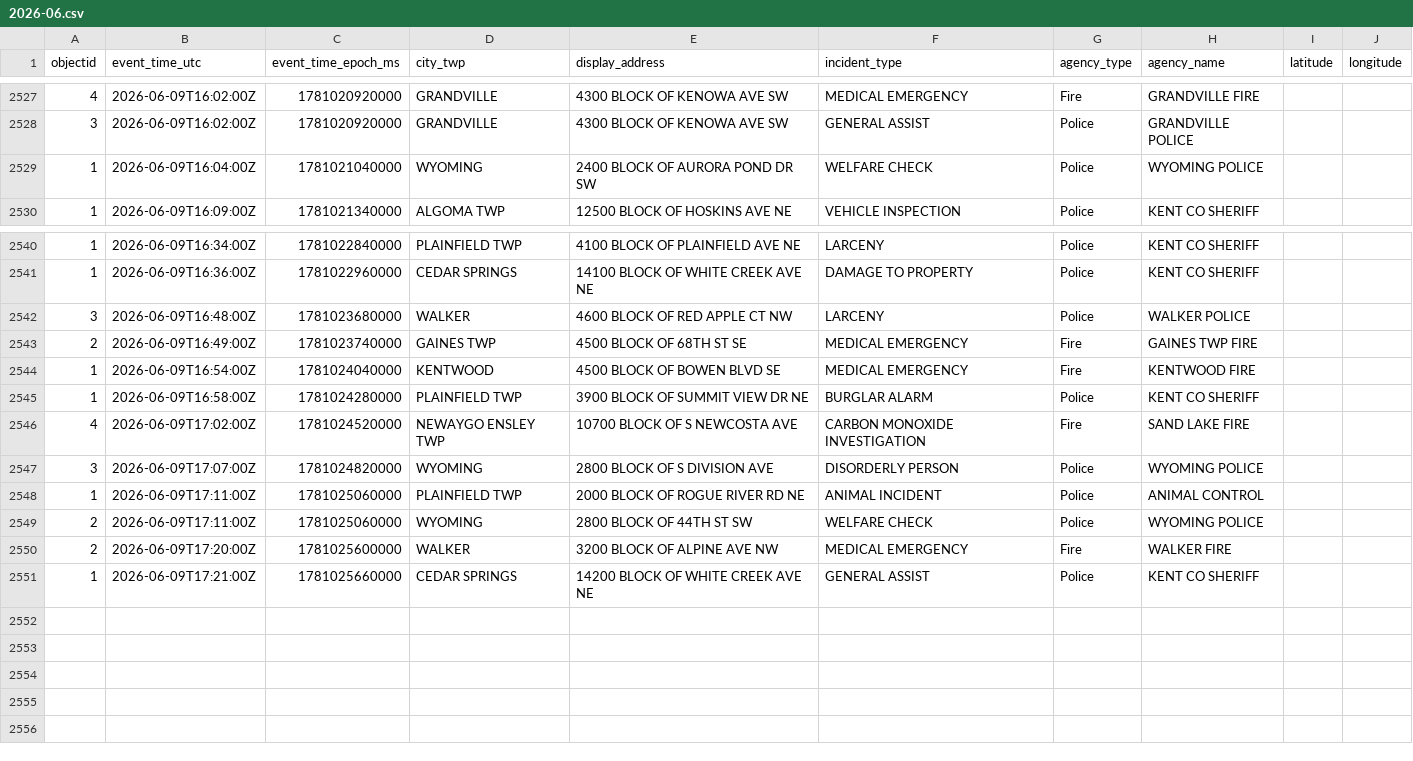
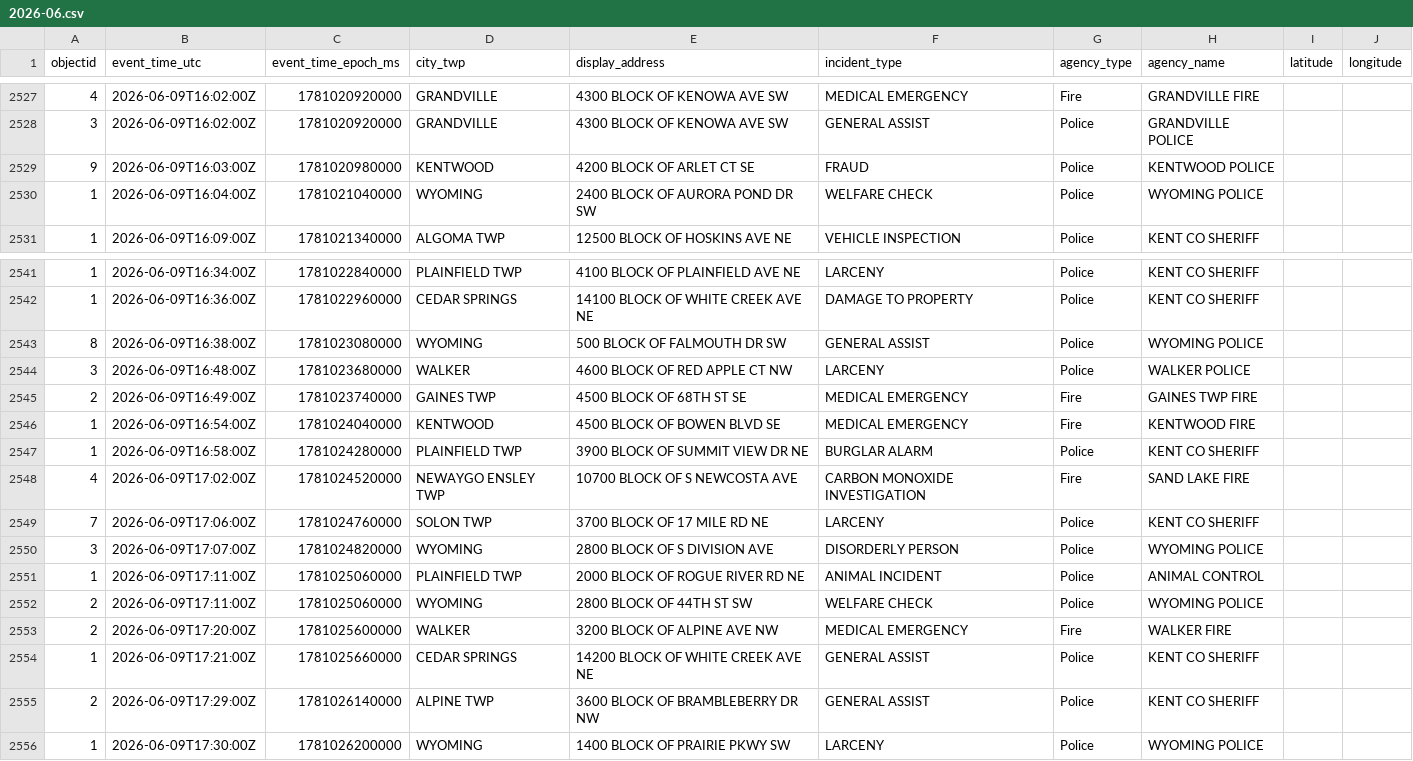
Before and after one commit to Cantica-Systems/west-michigan-dispatch, a CSV file: data/kent/2026-06.csv, drawn as a sheet; only a part is shown, gaps mark what is left out.

```diff
--- a/data/kent/2026-06.csv
+++ b/data/kent/2026-06.csv
@@ -2528,2 +2528,3 @@ objectid,event_time_utc,event_time_epoch_ms,city_twp,display_address,incident_ty
 3,2026-06-09T16:02:00Z,1781020920000,GRANDVILLE,4300 BLOCK OF KENOWA AVE SW,GENERAL ASSIST,Police,GRANDVILLE POLICE,,
+9,2026-06-09T16:03:00Z,1781020980000,KENTWOOD,4200 BLOCK OF ARLET CT SE,FRAUD,Police,KENTWOOD POLICE,,
 1,2026-06-09T16:04:00Z,1781021040000,WYOMING,2400 BLOCK OF AURORA POND DR SW,WELFARE CHECK,Police,WYOMING POLICE,,
@@ -2541,2 +2542,3 @@ objectid,event_time_utc,event_time_epoch_ms,city_twp,display_address,incident_ty
 1,2026-06-09T16:36:00Z,1781022960000,CEDAR SPRINGS,14100 BLOCK OF WHITE CREEK AVE NE,DAMAGE TO PROPERTY,Police,KENT CO SHERIFF,,
+8,2026-06-09T16:38:00Z,1781023080000,WYOMING,500 BLOCK OF FALMOUTH DR SW,GENERAL ASSIST,Police,WYOMING POLICE,,
 3,2026-06-09T16:48:00Z,1781023680000,WALKER,4600 BLOCK OF RED APPLE CT NW,LARCENY,Police,WALKER POLICE,,
@@ -2546,2 +2548,3 @@ objectid,event_time_utc,event_time_epoch_ms,city_twp,display_address,incident_ty
 4,2026-06-09T17:02:00Z,1781024520000,NEWAYGO ENSLEY TWP,10700 BLOCK OF S NEWCOSTA AVE,CARBON MONOXIDE INVESTIGATION,Fire,SAND LAKE FIRE,,
+7,2026-06-09T17:06:00Z,1781024760000,SOLON TWP,3700 BLOCK OF 17 MILE RD NE,LARCENY,Police,KENT CO SHERIFF,,
 3,2026-06-09T17:07:00Z,1781024820000,WYOMING,2800 BLOCK OF S DIVISION AVE,DISORDERLY PERSON,Police,WYOMING POLICE,,
@@ -2551 +2554,3 @@ objectid,event_time_utc,event_time_epoch_ms,city_twp,display_address,incident_ty
 1,2026-06-09T17:21:00Z,1781025660000,CEDAR SPRINGS,14200 BLOCK OF WHITE CREEK AVE NE,GENERAL ASSIST,Police,KENT CO SHERIFF,,
+2,2026-06-09T17:29:00Z,1781026140000,ALPINE TWP,3600 BLOCK OF BRAMBLEBERRY DR NW,GENERAL ASSIST,Police,KENT CO SHERIFF,,
+1,2026-06-09T17:30:00Z,1781026200000,WYOMING,1400 BLOCK OF PRAIRIE PKWY SW,LARCENY,Police,WYOMING POLICE,,
```
Also changed, not shown: data/grcity/2026-06.csv, 3 other files.
